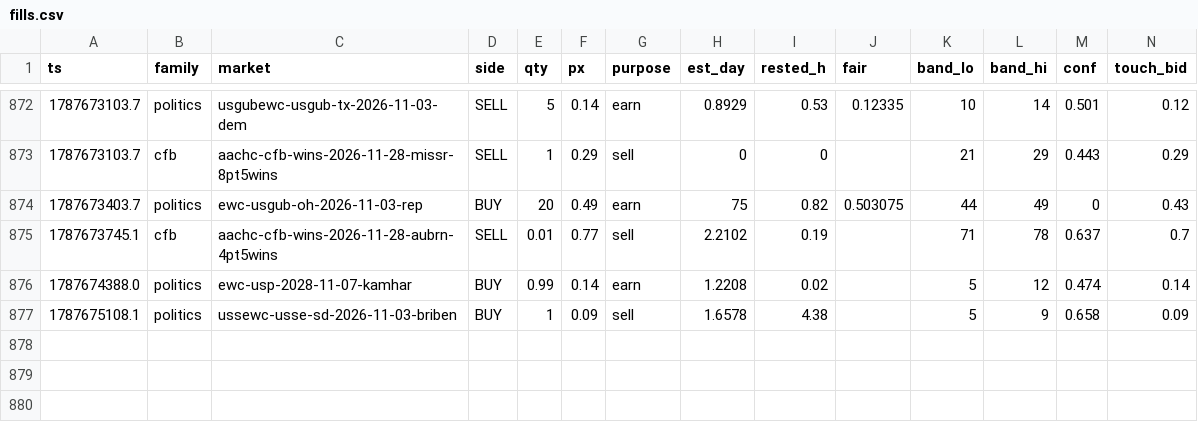
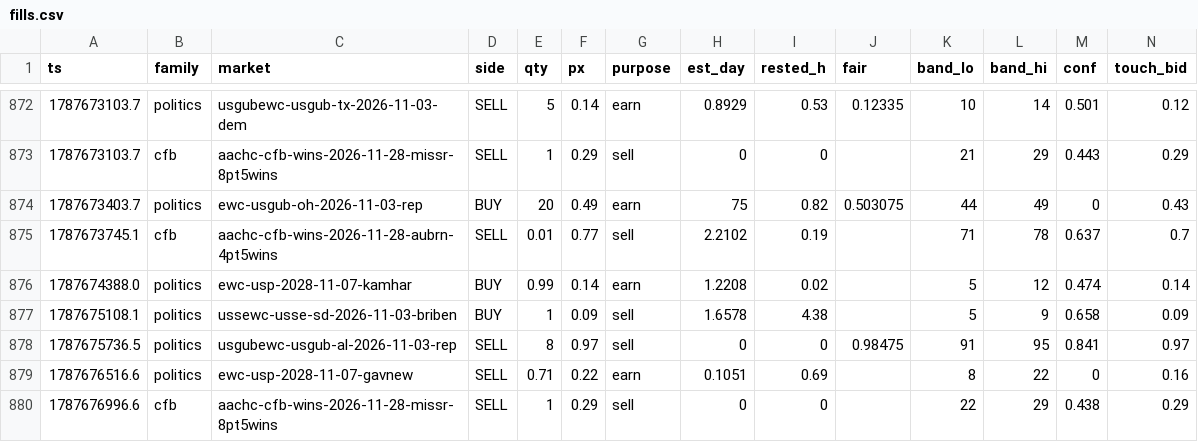
Before and after one commit to christophercox2-boop/liquidity-rewards, a CSV file: data/fills.csv, drawn as a sheet; only a part is shown, gaps mark what is left out; rows hold the shown columns only; the diff names each change by its address in the sheet, - before the commit and + after, or states it on an @@ line.

Commit message:
fills archive: +3 rows [skip ci]

```diff
--- a/data/fills.csv
+++ b/data/fills.csv
+row 878: 1787675736.5 | politics | usgubewc-usgub-al-2026-11-03-rep | SELL | 8 | 0.97 | sell | 0 | 0 | 0.98475 | 91 | 95 | 0.841 | 0.97
+row 879: 1787676516.6 | politics | ewc-usp-2028-11-07-gavnew | SELL | 0.71 | 0.22 | earn | 0.1051 | 0.69 |  | 8 | 22 | 0 | 0.16
+row 880: 1787676996.6 | cfb | aachc-cfb-wins-2026-11-28-missr-8pt5wins | SELL | 1 | 0.29 | sell | 0 | 0 |  | 22 | 29 | 0.438 | 0.29
```
